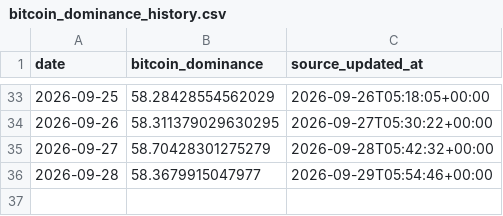
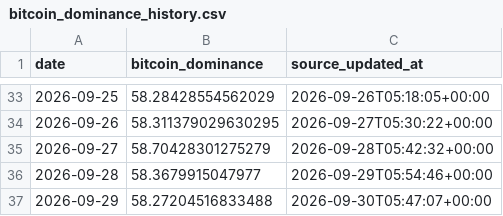
Before and after one commit to SecretSatoshis/Bitcoin-Report-Library, a CSV file: csv/bitcoin_dominance_history.csv, drawn as a sheet; only a part is shown, gaps mark what is left out.

```diff
--- a/csv/bitcoin_dominance_history.csv
+++ b/csv/bitcoin_dominance_history.csv
@@ -36 +36,2 @@ date,bitcoin_dominance,source_updated_at
 2026-09-28,58.3679915047977,2026-09-29T05:54:46+00:00
+2026-09-29,58.27204516833488,2026-09-30T05:47:07+00:00
```
Also changed, not shown: csv/cycle_low_data.csv, csv/drawdown_data.csv, 30 other files.
